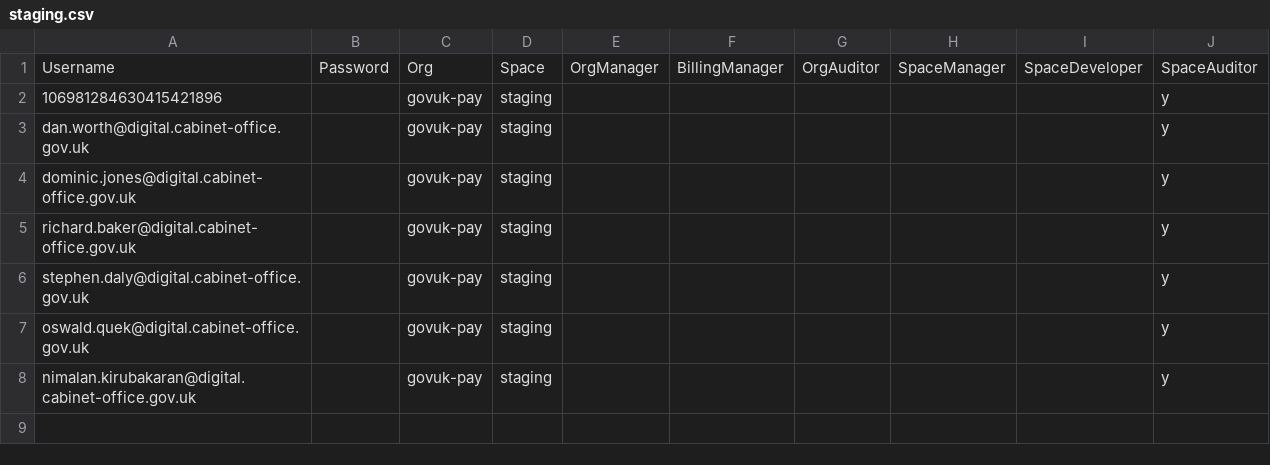
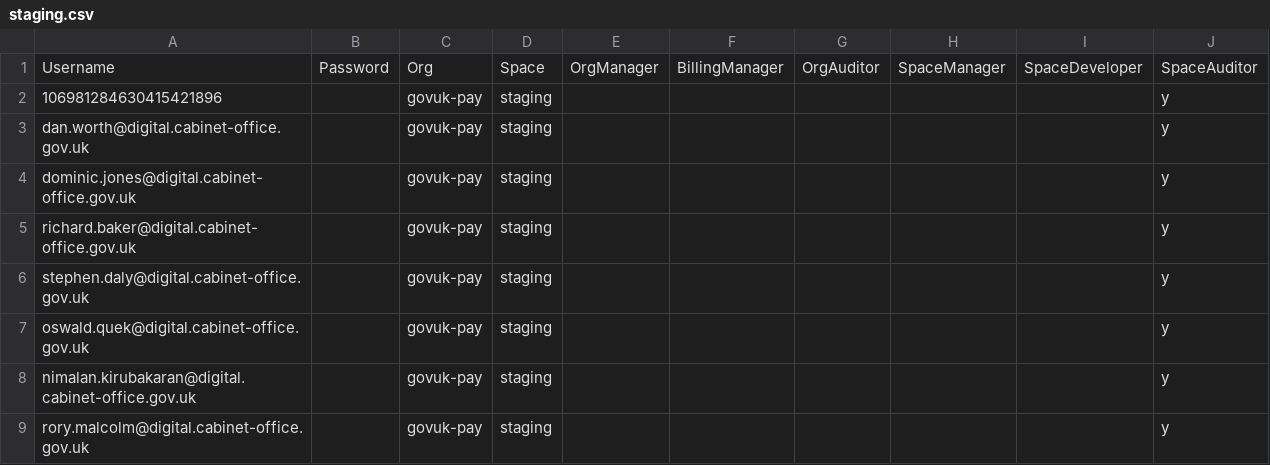
Before and after one commit to alphagov/pay-ci, a CSV file: ci/config/space-users/staging.csv, drawn as a sheet.

```diff
--- a/ci/config/space-users/staging.csv
+++ b/ci/config/space-users/staging.csv
@@ -8 +8,2 @@ oswald.quek@digital.cabinet-office.gov.uk,,govuk-pay,staging,,,,,,y
 nimalan.kirubakaran@digital.cabinet-office.gov.uk,,govuk-pay,staging,,,,,,y
+rory.malcolm@digital.cabinet-office.gov.uk,,govuk-pay,staging,,,,,,y
```
Also changed, not shown: ci/config/space-users/staging-cde.csv, 2 other files.
